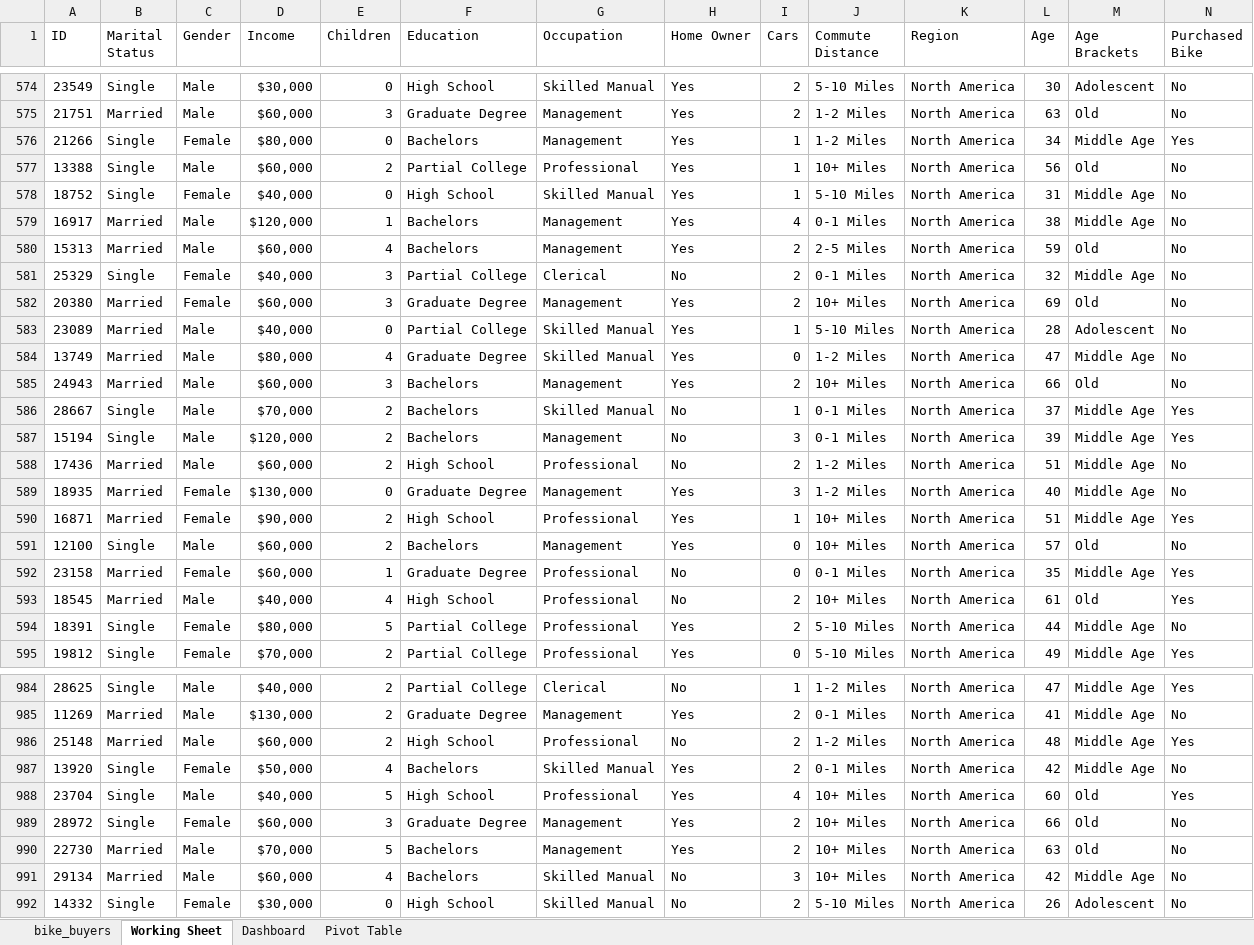
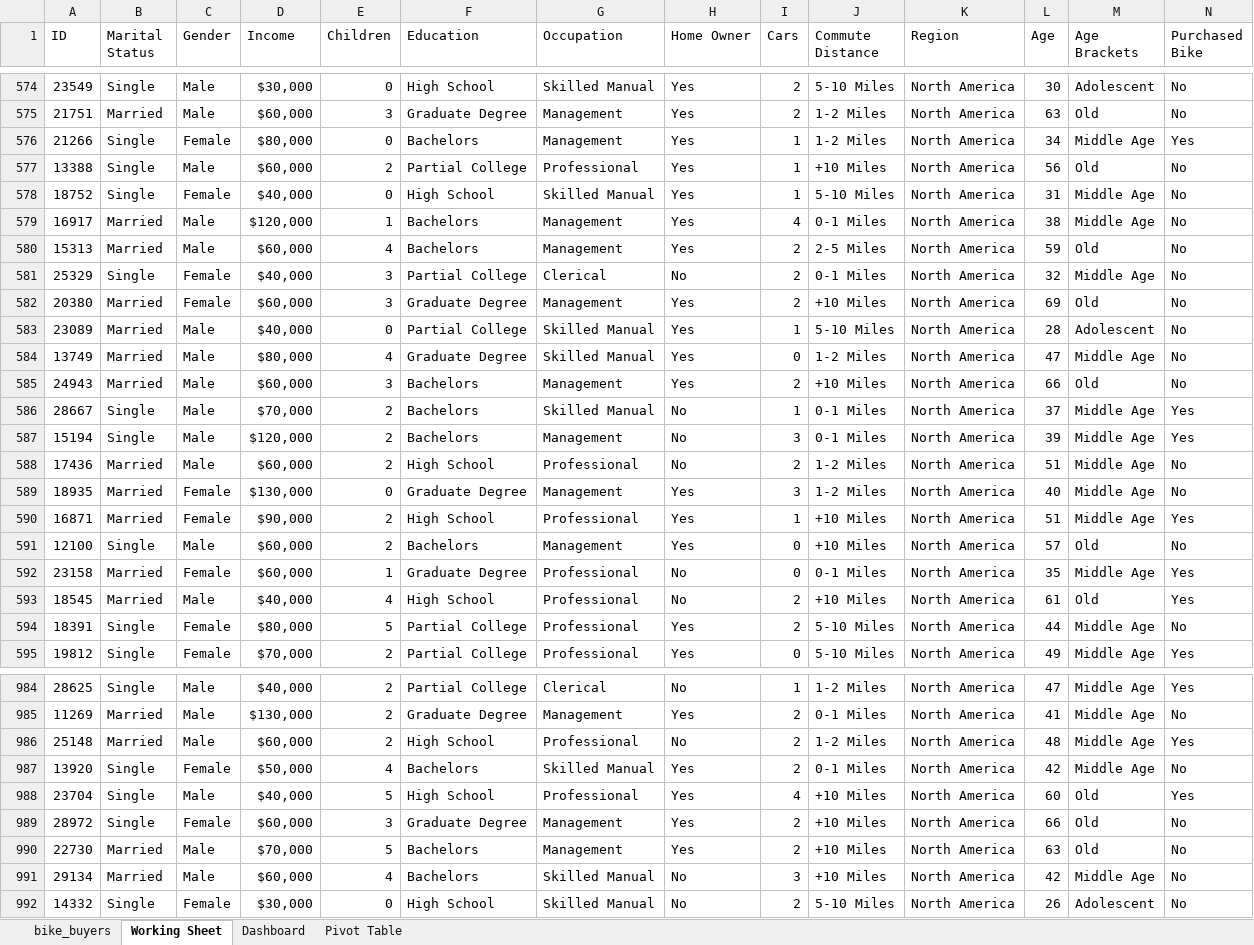
Before and after one commit to Jwag2128/Bike_Buyers, an Excel workbook: Resources/Bike_Buyers_Dataset.xlsx, sheet Working Sheet, drawn as a sheet; only a part is shown, gaps mark what is left out; values as stored, in another font and other column widths than the file's, no borders; the diff covers the shown part only; the diff names each change by its address in the sheet, - before the commit and + after, or states it on an @@ line.

```diff
--- a/Resources/Bike_Buyers_Dataset.xlsx (sheet Working Sheet)
+++ b/Resources/Bike_Buyers_Dataset.xlsx (sheet Working Sheet)
-J577 (Commute Distance): 10+ Miles
+J577 (Commute Distance): +10 Miles
-J582 (Commute Distance): 10+ Miles
+J582 (Commute Distance): +10 Miles
-J585 (Commute Distance): 10+ Miles
+J585 (Commute Distance): +10 Miles
-J590:J591 (Commute Distance): 10+ Miles
+J590:J591 (Commute Distance): +10 Miles
-J593 (Commute Distance): 10+ Miles
+J593 (Commute Distance): +10 Miles
-J988:J991 (Commute Distance): 10+ Miles
+J988:J991 (Commute Distance): +10 Miles
```
Also changed, not shown: 101 edited cells elsewhere in this sheet, sheet Pivot Table, sheet Dashboard, charts or pictures.
